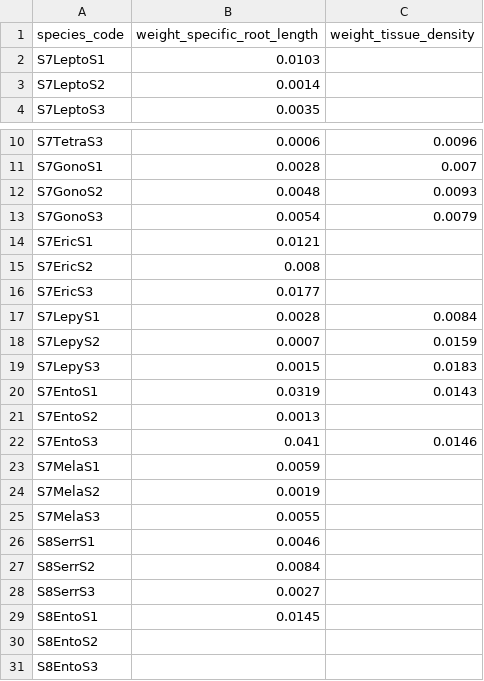
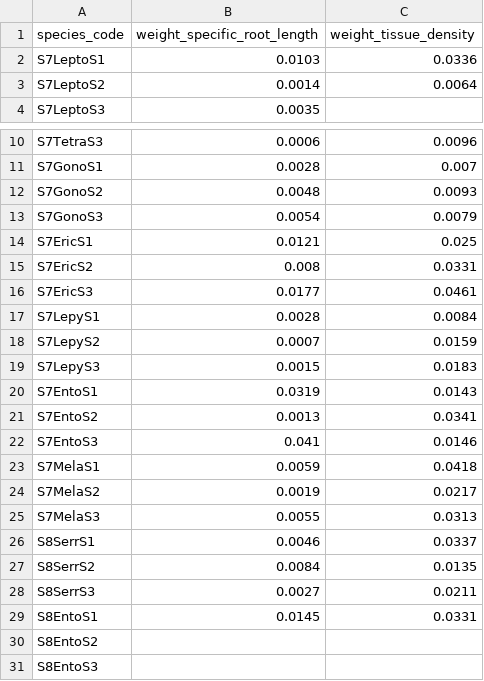
Before and after one commit to cornwell-lab-unsw/jibbon_root_traits, a CSV file: data/dry_root_weight.csv, drawn as a sheet; only a part is shown, gaps mark what is left out; the diff covers the shown part only.

Commit message:
Added TD Data

```diff
--- a/data/dry_root_weight.csv
+++ b/data/dry_root_weight.csv
@@ -1,4 +1,4 @@
 species_code,weight_specific_root_length,weight_tissue_density
-S7LeptoS1,0.0103,
-S7LeptoS2,0.0014,
+S7LeptoS1,0.0103,0.0336
+S7LeptoS2,0.0014,0.0064
 S7LeptoS3,0.0035,
@@ -13,5 +13,5 @@ S7GonoS2,0.0048,0.0093
 S7GonoS3,0.0054,0.0079
-S7EricS1,0.0121,
-S7EricS2,0.008,
-S7EricS3,0.0177,
+S7EricS1,0.0121,0.025
+S7EricS2,0.008,0.0331
+S7EricS3,0.0177,0.0461
 S7LepyS1,0.0028,0.0084
@@ -20,11 +20,11 @@ S7LepyS3,0.0015,0.0183
 S7EntoS1,0.0319,0.0143
-S7EntoS2,0.0013,
+S7EntoS2,0.0013,0.0341
 S7EntoS3,0.041,0.0146
-S7MelaS1,0.0059,
-S7MelaS2,0.0019,
-S7MelaS3,0.0055,
-S8SerrS1,0.0046,
-S8SerrS2,0.0084,
-S8SerrS3,0.0027,
-S8EntoS1,0.0145,
+S7MelaS1,0.0059,0.0418
+S7MelaS2,0.0019,0.0217
+S7MelaS3,0.0055,0.0313
+S8SerrS1,0.0046,0.0337
+S8SerrS2,0.0084,0.0135
+S8SerrS3,0.0027,0.0211
+S8EntoS1,0.0145,0.0331
 S8EntoS2,,
```
Also changed, not shown: 6 edited cells elsewhere in this file.
